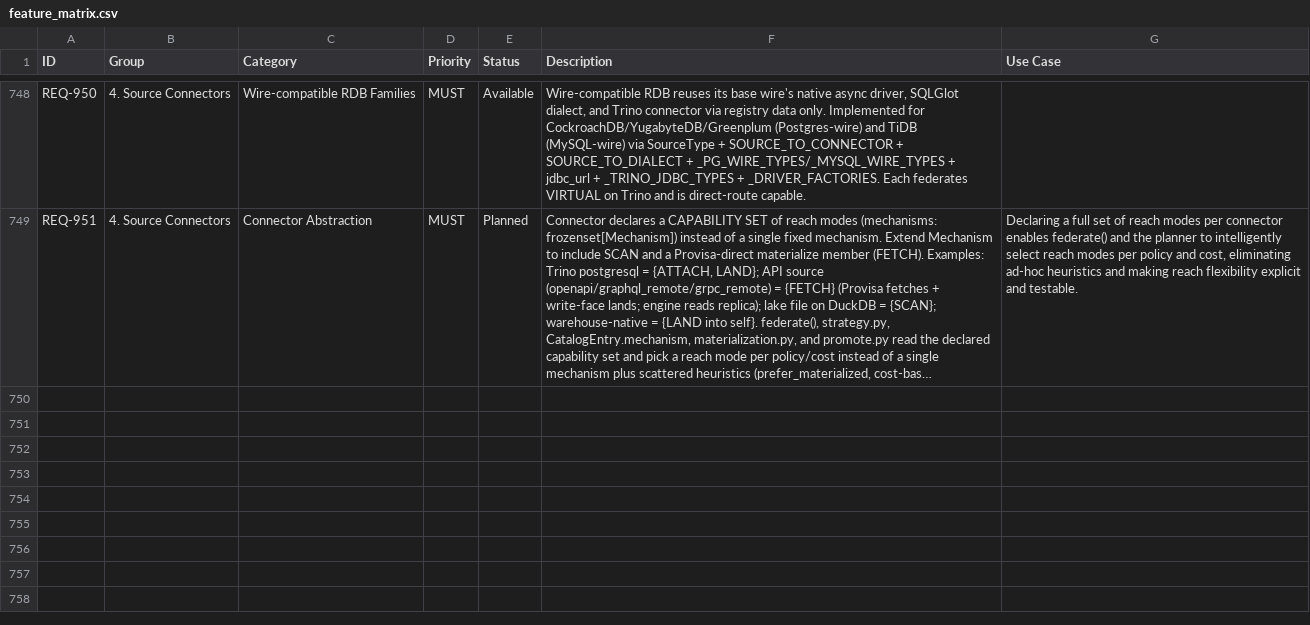
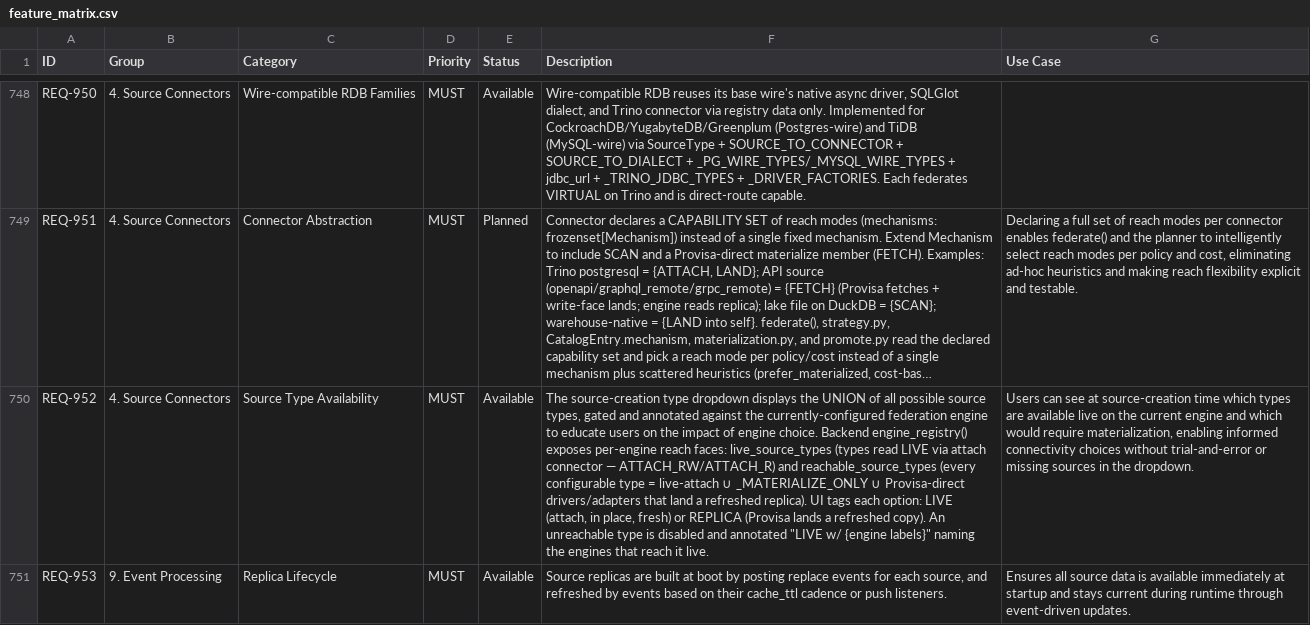
Before and after one commit to kenstott/provisa, a CSV file: docs/exports/feature_matrix.csv, drawn as a sheet; only a part is shown, gaps mark what is left out; long unchanged cells end in …; the diff names each change by its address in the sheet, - before the commit and + after, or states it on an @@ line.

```diff
--- a/docs/exports/feature_matrix.csv
+++ b/docs/exports/feature_matrix.csv
+row 750: REQ-952 | 4. Source Connectors | Source Type Availability | MUST | Available | The source-creation type dropdown displays the UNION of all possible source types, gated and annotated against the currently-configured federation engine to educate users on the impact of engine choice. Backend engine_registry() exposes per-engine reach faces: live_source_types (types read LIVE via attach connector — ATTACH_RW/ATTACH_R) and reachable_source_types (every configurable type = live-attach ∪ _MATERIALIZE_ONLY ∪ Provisa-direct drivers/adapters that land a refreshed replica). UI tags each option: LIVE (attach, in place, fresh) or REPLICA (Provisa lands a refreshed copy). An unreachable type is disabled and annotated "LIVE w/ {engine labels}" naming the engines that reach it live. | Users can see at source-creation time which types are available live on the current engine and which would require materialization, enabling informed connectivity choices without trial-and-error or missing sources in the dropdown.
+row 751: REQ-953 | 9. Event Processing | Replica Lifecycle | MUST | Available | Source replicas are built at boot by posting replace events for each source, and refreshed by events based on their cache_ttl cadence or push listeners. | Ensures all source data is available immediately at startup and stays current during runtime through event-driven updates.
```
Also changed, not shown: docs/exports/traceability_matrix.csv, 25 other files.
